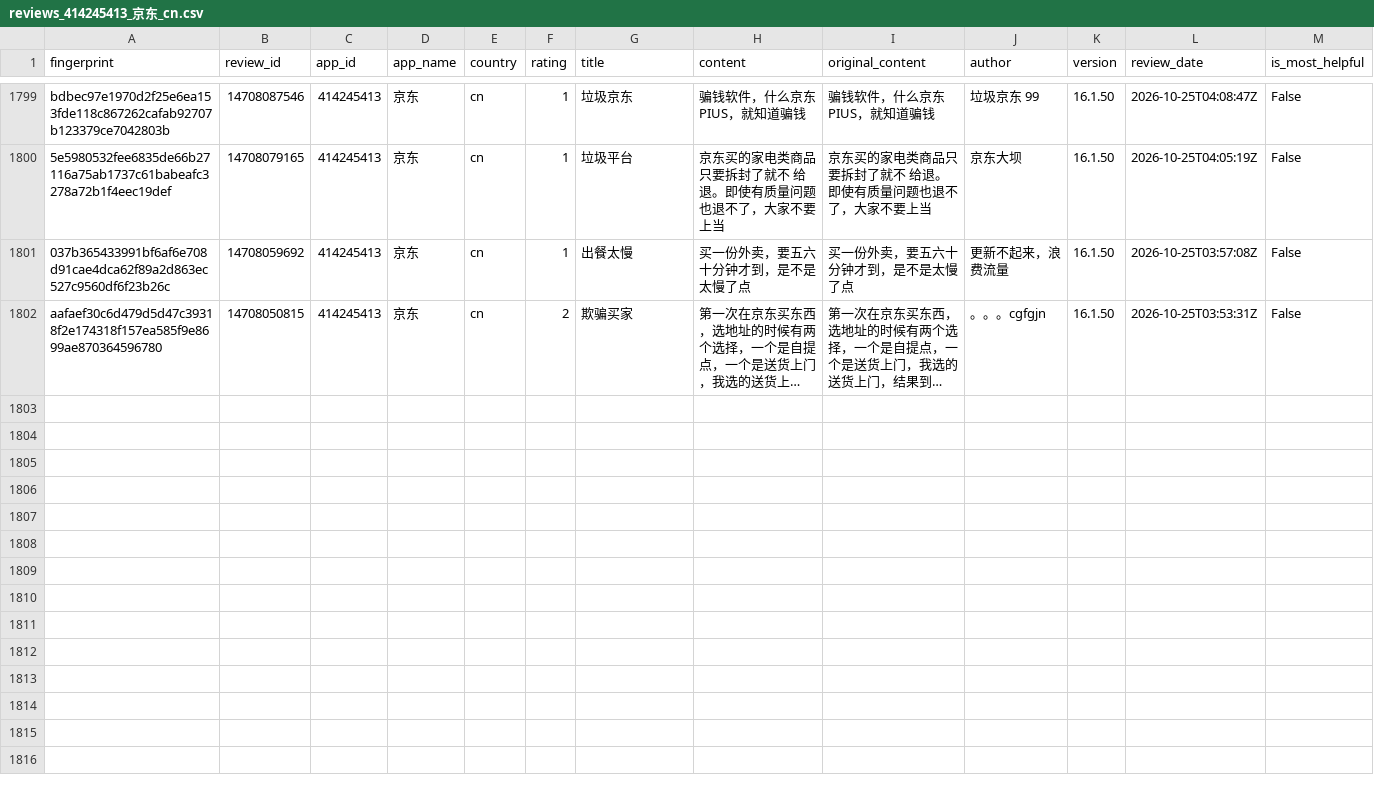
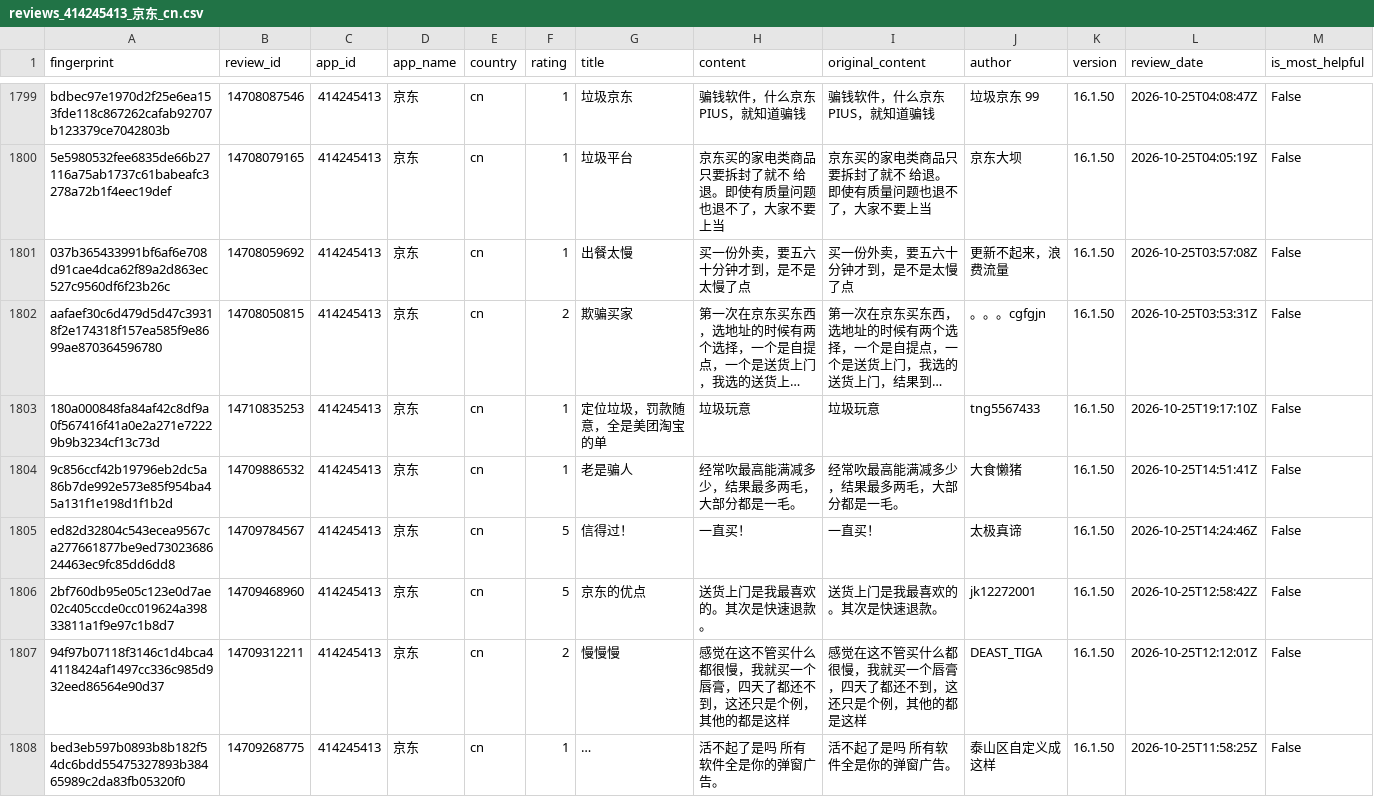
Before and after one commit to pickmiu/appstore-public-data, a CSV file: data/reviews_414245413_京东_cn.csv, drawn as a sheet; only a part is shown, gaps mark what is left out; long unchanged cells end in …; rows hold the shown columns only; the diff names each change by its address in the sheet, - before the commit and + after, or states it on an @@ line.

```diff
--- a/data/reviews_414245413_京东_cn.csv
+++ b/data/reviews_414245413_京东_cn.csv
+row 1803: 180a000848fa84af42c8df9a0f567416f41a0e2a271e72229b9b3234cf13c73d | 14710835253 | 414245413 | 京东 | cn | 1 | 定位垃圾，罚款随意，全是美团淘宝的单 | 垃圾玩意 | 垃圾玩意 | tng5567433 | 16.1.50 | 2026-10-25T19:17:10Z | False
+row 1804: 9c856ccf42b19796eb2dc5a86b7de992e573e85f954ba45a131f1e198d1f1b2d | 14709886532 | 414245413 | 京东 | cn | 1 | 老是骗人 | 经常吹最高能满减多少，结果最多两毛，大部分都是一毛。 | 经常吹最高能满减多少，结果最多两毛，大部分都是一毛。 | 大食懒猪 | 16.1.50 | 2026-10-25T14:51:41Z | False
+row 1805: ed82d32804c543ecea9567ca277661877be9ed7302368624463ec9fc85dd6dd8 | 14709784567 | 414245413 | 京东 | cn | 5 | 信得过！ | 一直买！ | 一直买！ | 太极真谛 | 16.1.50 | 2026-10-25T14:24:46Z | False
+row 1806: 2bf760db95e05c123e0d7ae02c405ccde0cc019624a39833811a1f9e97c1b8d7 | 14709468960 | 414245413 | 京东 | cn | 5 | 京东的优点 | 送货上门是我最喜欢的。其次是快速退款。 | 送货上门是我最喜欢的。其次是快速退款。 | jk12272001 | 16.1.50 | 2026-10-25T12:58:42Z | False
+row 1807: 94f97b07118f3146c1d4bca44118424af1497cc336c985d932eed86564e90d37 | 14709312211 | 414245413 | 京东 | cn | 2 | 慢慢慢 | 感觉在这不管买什么都很慢，我就买一个唇膏，四天了都还不到，这还只是个例，其他的都是这样 | 感觉在这不管买什么都很慢，我就买一个唇膏，四天了都还不到，这还只是个例，其他的都是这样 | DEAST_TIGA | 16.1.50 | 2026-10-25T12:12:01Z | False
+row 1808: bed3eb597b0893b8b182f54dc6bdd55475327893b38465989c2da83fb05320f0 | 14709268775 | 414245413 | 京东 | cn | 1 | … | 活不起了是吗 所有软件全是你的弹窗广告。 | 活不起了是吗 所有软件全是你的弹窗广告。 | 泰山区自定义成这样 | 16.1.50 | 2026-10-25T11:58:25Z | False
```
Also changed, not shown: data/reviews_1012871328_得物_cn.csv, data/reviews_6745274862_DealSeek_us_ca.csv, 20 other files.
